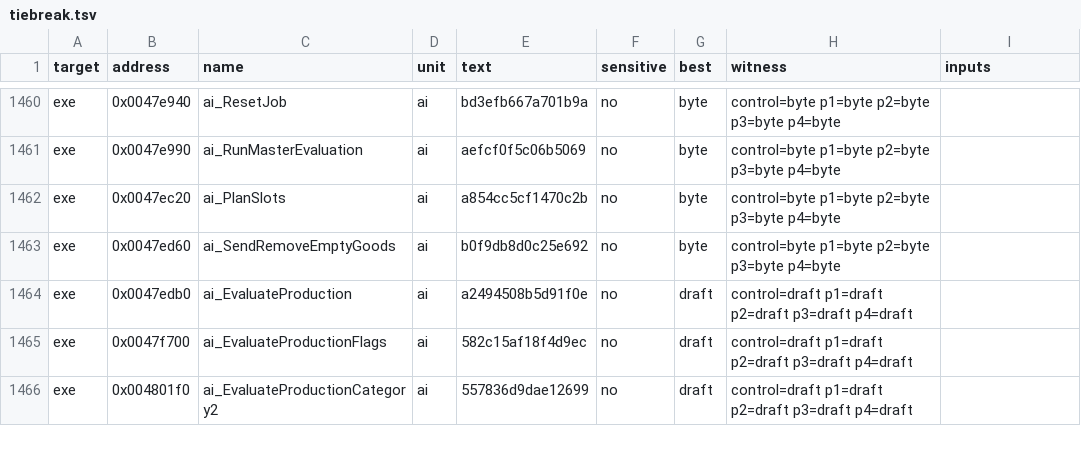
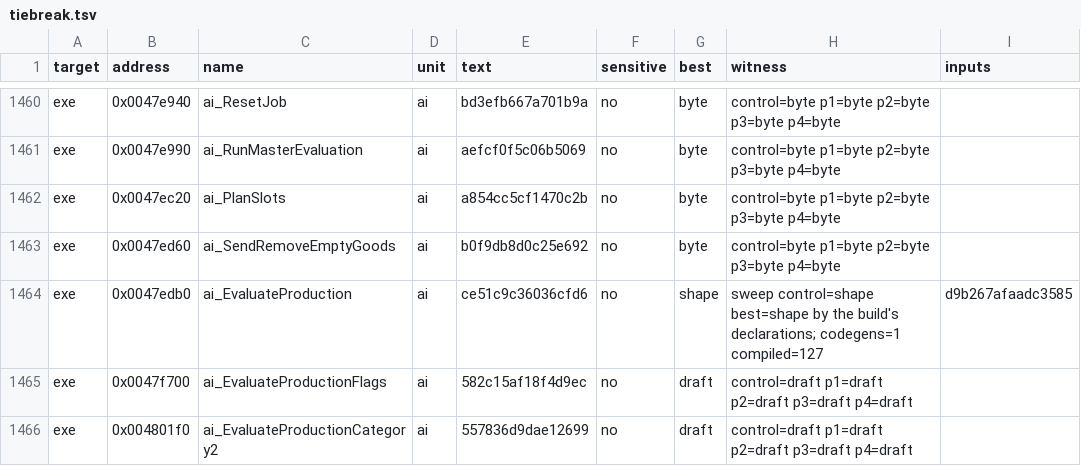
Before and after one commit to guildhaus/reguild, a TSV file: ledger/tiebreak.tsv, drawn as a sheet; only a part is shown, gaps mark what is left out.

```diff
--- a/ledger/tiebreak.tsv
+++ b/ledger/tiebreak.tsv
@@ -1463,3 +1463,3 @@ exe	0x0047ec20	ai_PlanSlots	ai	a854cc5cf1470c2b	no	byte	control=byte p1=byte p2=
 exe	0x0047ed60	ai_SendRemoveEmptyGoods	ai	b0f9db8d0c25e692	no	byte	control=byte p1=byte p2=byte p3=byte p4=byte	
-exe	0x0047edb0	ai_EvaluateProduction	ai	a2494508b5d91f0e	no	draft	control=draft p1=draft p2=draft p3=draft p4=draft	
+exe	0x0047edb0	ai_EvaluateProduction	ai	ce51c9c36036cfd6	no	shape	sweep control=shape best=shape by the build's declarations; codegens=1 compiled=127	d9b267afaadc3585
 exe	0x0047f700	ai_EvaluateProductionFlags	ai	582c15af18f4d9ec	no	draft	control=draft p1=draft p2=draft p3=draft p4=draft	
```
Also changed, not shown: 1 other file.
